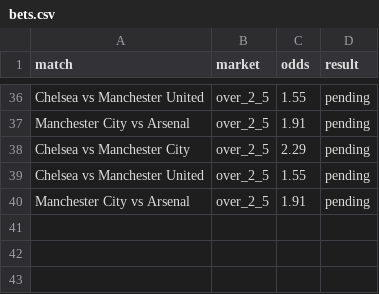
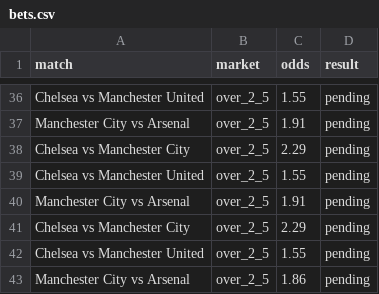
Before and after one commit to jossoficial/football-betting-system, a CSV file: storage/bets.csv, drawn as a sheet; only a part is shown, gaps mark what is left out; the diff names each change by its address in the sheet, - before the commit and + after, or states it on an @@ line.

Commit message:
update data

```diff
--- a/storage/bets.csv
+++ b/storage/bets.csv
+row 41: Chelsea vs Manchester City | over_2_5 | 2.29 | pending
+row 42: Chelsea vs Manchester United | over_2_5 | 1.55 | pending
+row 43: Manchester City vs Arsenal | over_2_5 | 1.86 | pending
```
Also changed, not shown: storage/matches.csv.
